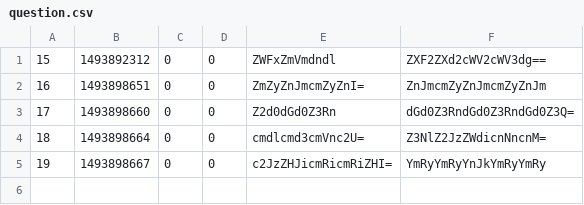
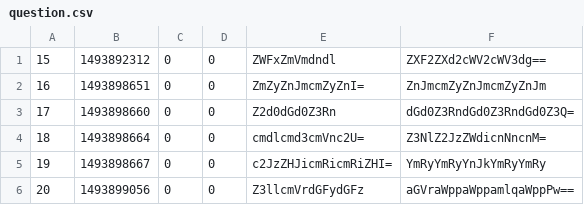
Before and after one commit to gabee1987/1st_TW_week_StormCoders, a CSV file: data/question.csv, drawn as a sheet; the diff names each change by its address in the sheet, - before the commit and + after, or states it on an @@ line.

Commit message:
working on question.html

```diff
--- a/data/question.csv
+++ b/data/question.csv
+row 6: 20 | 1493899056 | 0 | 0 | Z3llcmVrdGFydGFz | aGVraWppaWppamlqaWppPw==
```
Also changed, not shown: 4 other files.
